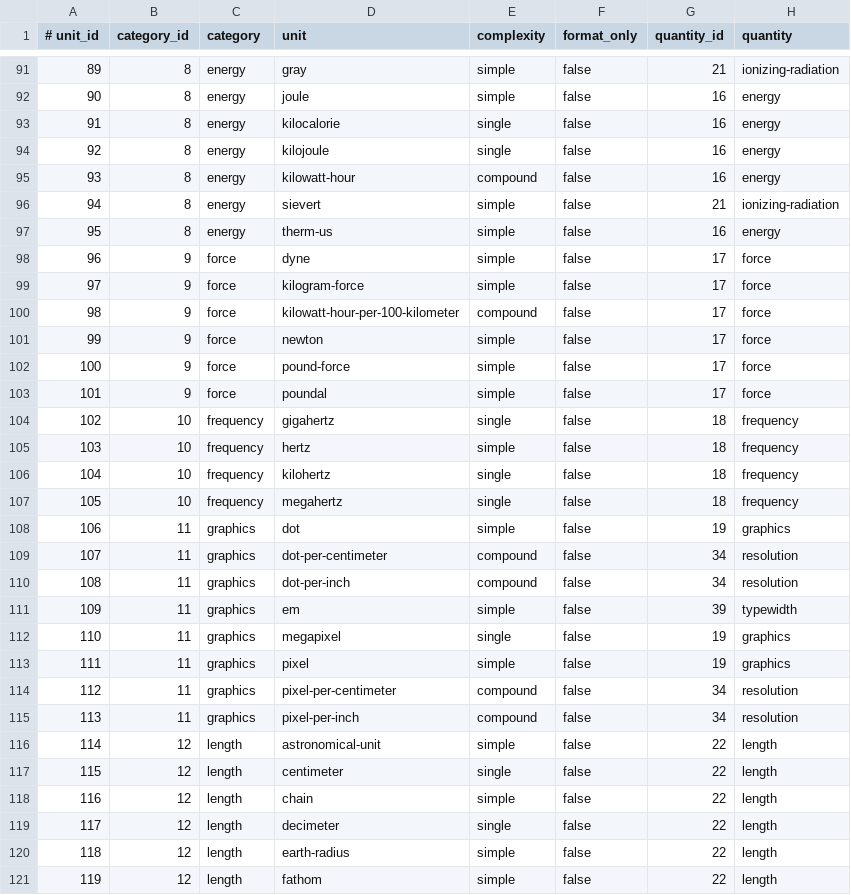
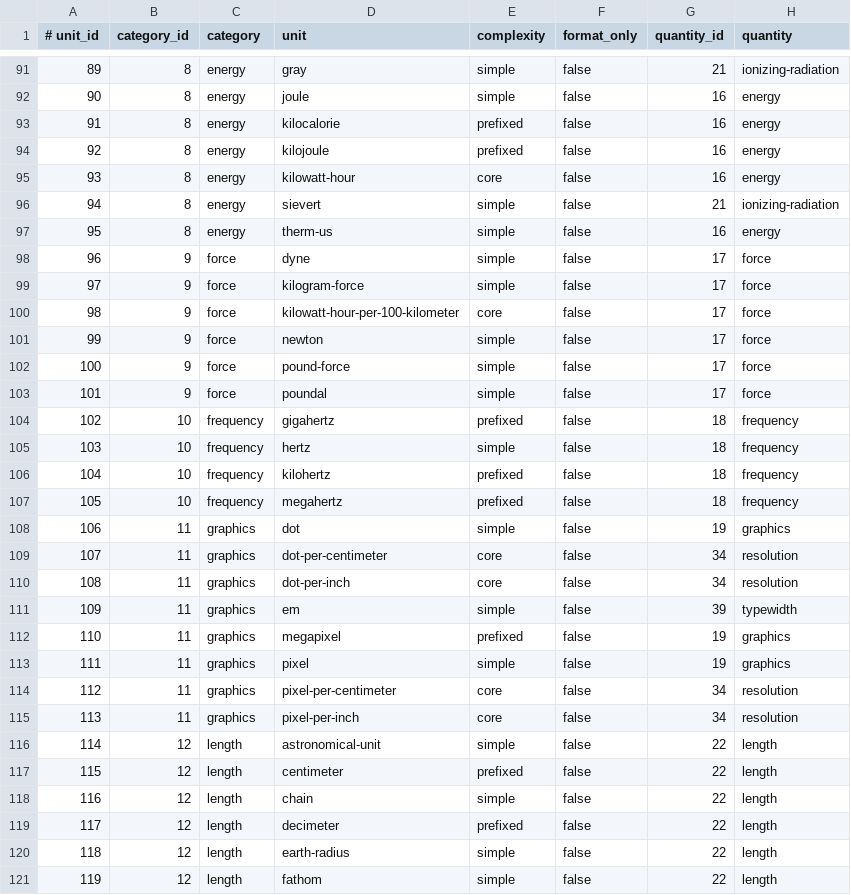
Before and after one commit to unicode-org/cldr, a TSV file: common/properties/units_info.tsv, drawn as a sheet; only a part is shown, gaps mark what is left out; the diff covers the shown part only; the diff names each change by its address in the sheet, - before the commit and + after, or states it on an @@ line.

Commit message:
CLDR-_____ Use UTS #35 unit ID levels (simple, prefixed, single, core, mixed) for complexity

```diff
--- a/common/properties/units_info.tsv
+++ b/common/properties/units_info.tsv
-E93:E94 (complexity): single
+E93:E94 (complexity): prefixed
-E95 (complexity): compound
+E95 (complexity): core
-E100 (complexity): compound
+E100 (complexity): core
-E104 (complexity): single
+E104 (complexity): prefixed
-E106:E107 (complexity): single
+E106:E107 (complexity): prefixed
-E109:E110 (complexity): compound
+E109:E110 (complexity): core
-E112 (complexity): single
+E112 (complexity): prefixed
-E114:E115 (complexity): compound
+E114:E115 (complexity): core
-E117 (complexity): single
+E117 (complexity): prefixed
-E119 (complexity): single
+E119 (complexity): prefixed
```
Also changed, not shown: 62 edited cells elsewhere in this file, 4 other files.
